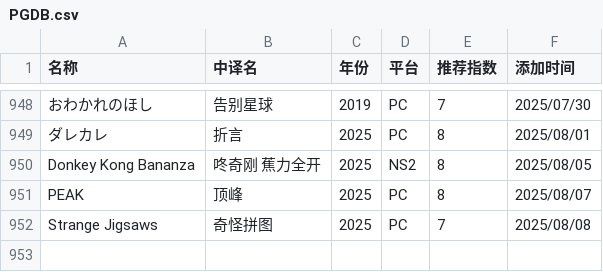
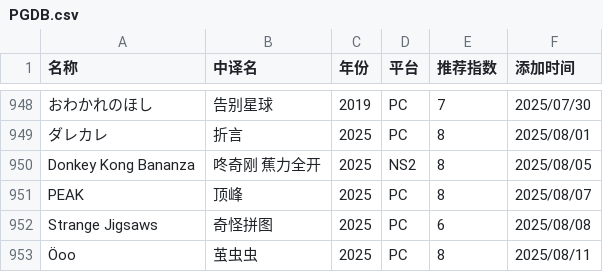
Before and after one commit to pqr-gaming/pqr-gaming.github.io, a CSV file: PGDB.csv, drawn as a sheet; only a part is shown, gaps mark what is left out.

Commit message:
add new entry

```diff
--- a/PGDB.csv
+++ b/PGDB.csv
@@ -951,2 +951,3 @@ Donkey Kong Bananza,咚奇刚 蕉力全开,2025,NS2,8,2025/08/05
 PEAK,顶峰,2025,PC,8,2025/08/07
-Strange Jigsaws,奇怪拼图,2025,PC,7,2025/08/08
+Strange Jigsaws,奇怪拼图,2025,PC,6,2025/08/08
+Öoo,茧虫虫,2025,PC,8,2025/08/11
```
